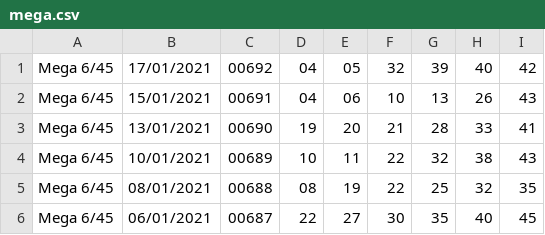
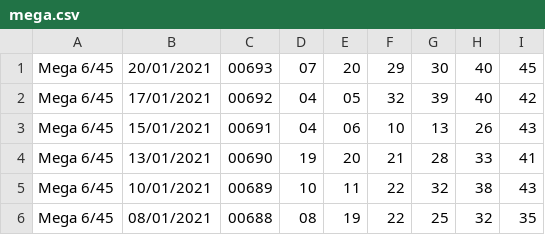
Before and after one commit to nguyenvanhuy0612/html_local, a CSV file: _python_sources/p1/huy_project_test2/csv/mega.csv, drawn as a sheet; only a part is shown; the shorter side is filled out with more unchanged rows; the diff names each change by its address in the sheet, - before the commit and + after, or states it on an @@ line.

```diff
--- a/_python_sources/p1/huy_project_test2/csv/mega.csv
+++ b/_python_sources/p1/huy_project_test2/csv/mega.csv
+row 1: Mega 6/45 | 20/01/2021 | 00693 | 07 | 20 | 29 | 30 | 40 | 45
```
Also changed, not shown: _python_sources/p1/huy_project_test2/csv/power.csv.
